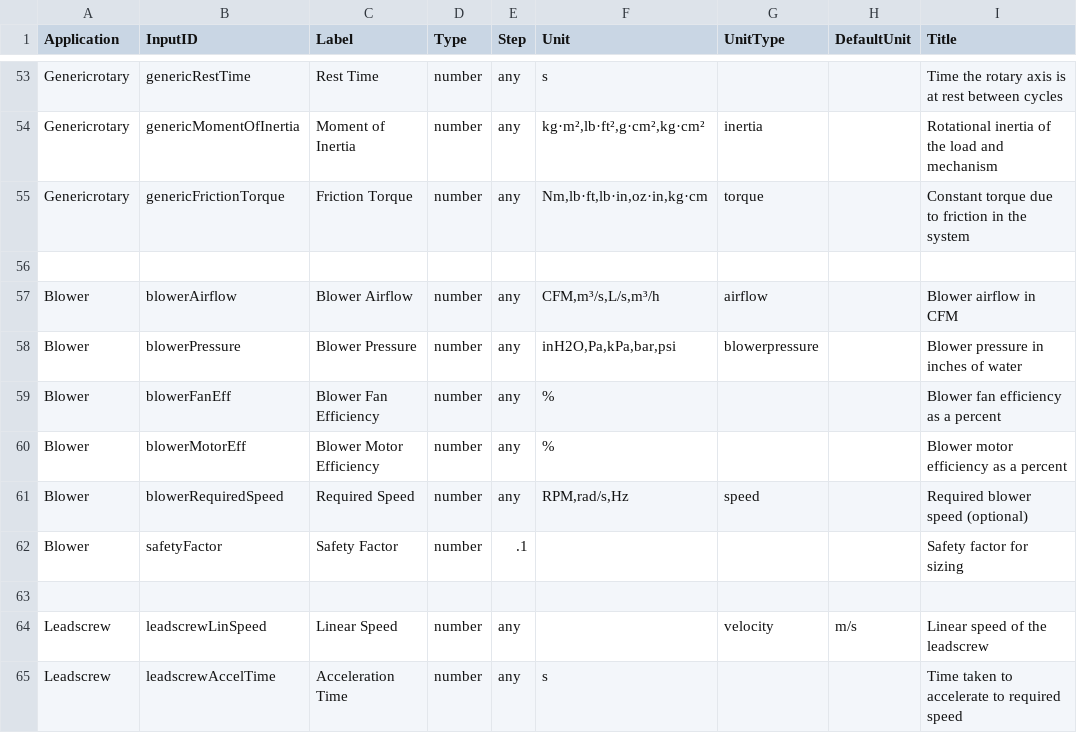
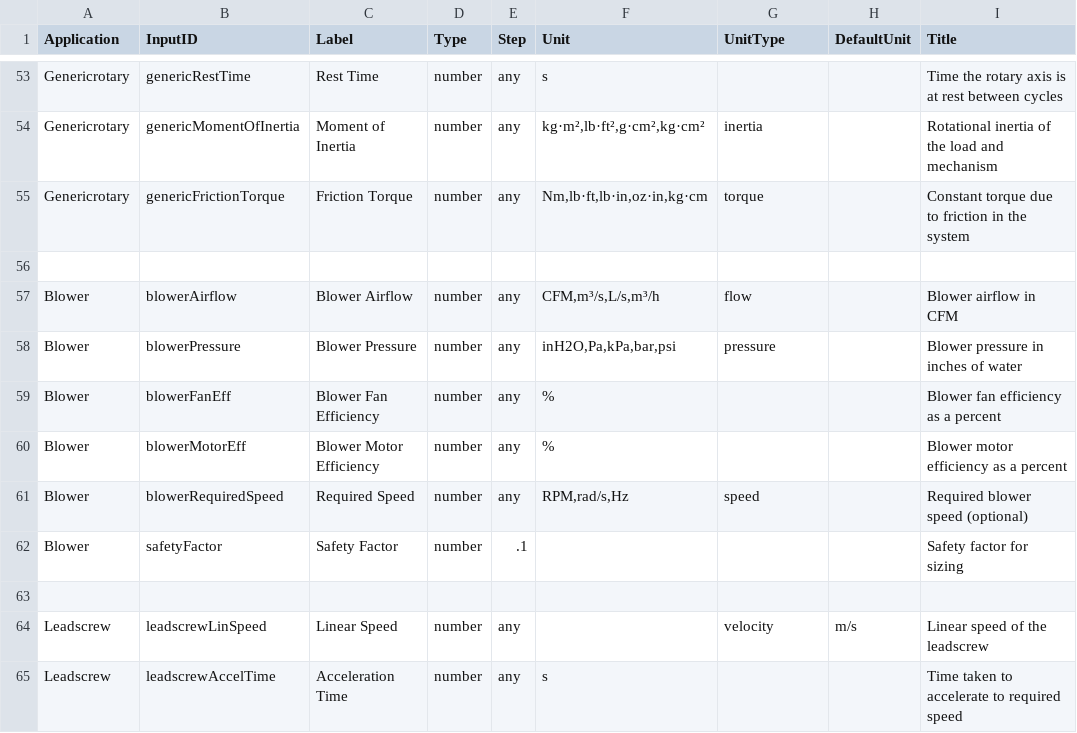
Before and after one commit to kebapps-dev/keb-resources, a CSV file: csv/inputs.csv, drawn as a sheet; only a part is shown, gaps mark what is left out.

Commit message:
added unit converter

```diff
--- a/csv/inputs.csv
+++ b/csv/inputs.csv
@@ -56,4 +56,4 @@ Genericrotary,genericFrictionTorque,Friction Torque,number,any,"Nm,lb·ft,lb·in
 
-Blower,blowerAirflow,Blower Airflow,number,any,"CFM,m³/s,L/s,m³/h",airflow,,Blower airflow in CFM
-Blower,blowerPressure,Blower Pressure,number,any,"inH2O,Pa,kPa,bar,psi",blowerpressure,,Blower pressure in inches of water
+Blower,blowerAirflow,Blower Airflow,number,any,"CFM,m³/s,L/s,m³/h",flow,,Blower airflow in CFM
+Blower,blowerPressure,Blower Pressure,number,any,"inH2O,Pa,kPa,bar,psi",pressure,,Blower pressure in inches of water
 Blower,blowerFanEff,Blower Fan Efficiency,number,any,%,,,Blower fan efficiency as a percent
```
Also changed, not shown: 5 other files.
